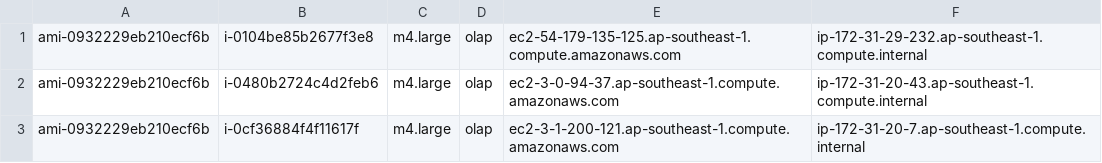
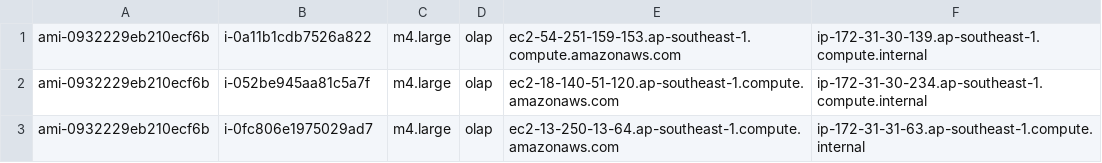
Before and after one commit to PasaLab/Raven, a CSV file: cloud/instances.csv, drawn as a sheet.

```diff
--- a/cloud/instances.csv
+++ b/cloud/instances.csv
@@ -1,3 +1,3 @@
-ami-0932229eb210ecf6b, i-0104be85b2677f3e8, m4.large, olap, ec2-54-179-135-125.ap-southeast-1.compute.amazonaws.com, ip-172-31-29-232.ap-southeast-1.compute.internal
-ami-0932229eb210ecf6b, i-0480b2724c4d2feb6, m4.large, olap, ec2-3-0-94-37.ap-southeast-1.compute.amazonaws.com, ip-172-31-20-43.ap-southeast-1.compute.internal
-ami-0932229eb210ecf6b, i-0cf36884f4f11617f, m4.large, olap, ec2-3-1-200-121.ap-southeast-1.compute.amazonaws.com, ip-172-31-20-7.ap-southeast-1.compute.internal
+ami-0932229eb210ecf6b, i-0a11b1cdb7526a822, m4.large, olap, ec2-54-251-159-153.ap-southeast-1.compute.amazonaws.com, ip-172-31-30-139.ap-southeast-1.compute.internal
+ami-0932229eb210ecf6b, i-052be945aa81c5a7f, m4.large, olap, ec2-18-140-51-120.ap-southeast-1.compute.amazonaws.com, ip-172-31-30-234.ap-southeast-1.compute.internal
+ami-0932229eb210ecf6b, i-0fc806e1975029ad7, m4.large, olap, ec2-13-250-13-64.ap-southeast-1.compute.amazonaws.com, ip-172-31-31-63.ap-southeast-1.compute.internal
```
Also changed, not shown: 5 other files.
